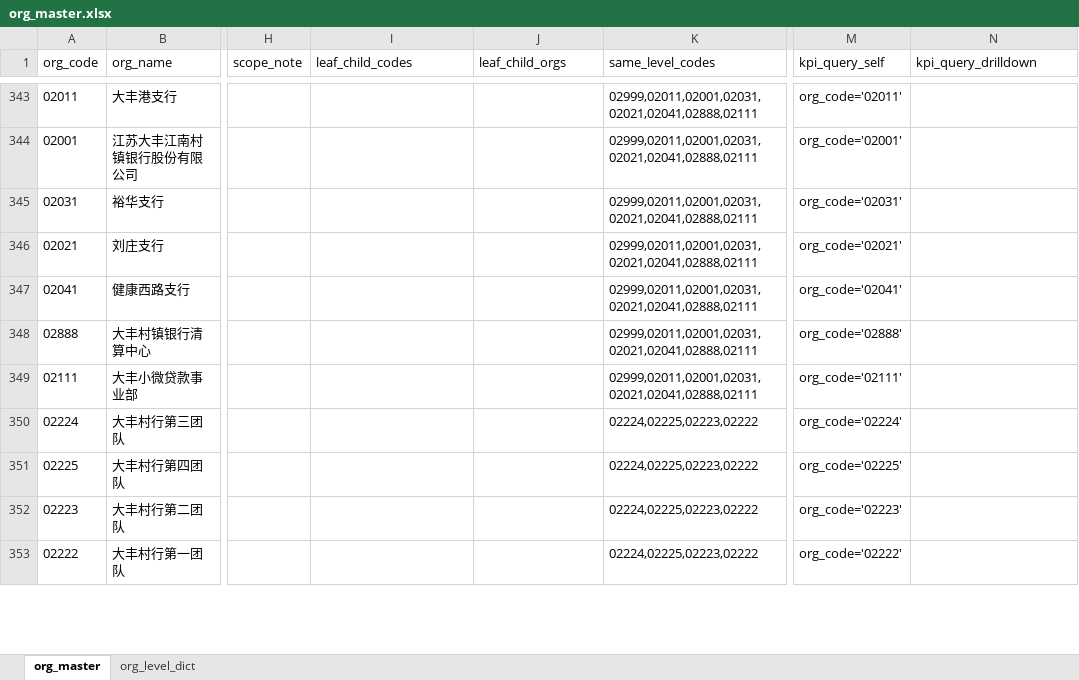
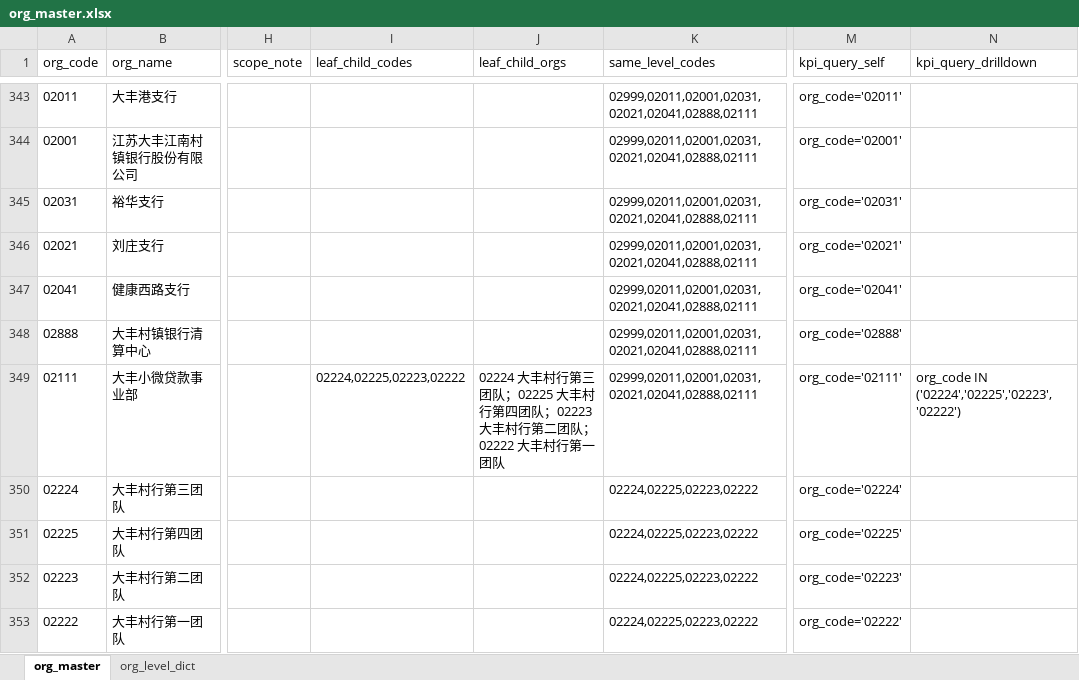
Before and after one commit to constanji/BeCauseJiangNan, an Excel workbook: Because-2.0/数据表/org_master.xlsx, sheet org_master, drawn as a sheet; only a part is shown, gaps mark what is left out; values as stored, in another font and other column widths than the file's, no borders; the diff covers the shown part only; the diff names each change by its address in the sheet, - before the commit and + after, or states it on an @@ line.

Commit message:
Update organization master hierarchy

```diff
--- a/Because-2.0/数据表/org_master.xlsx (sheet org_master)
+++ b/Because-2.0/数据表/org_master.xlsx (sheet org_master)
-I349 (leaf_child_codes): (empty)
+I349 (leaf_child_codes): 02224,02225,02223,02222
-J349 (leaf_child_orgs): (empty)
+J349 (leaf_child_orgs): 02224 大丰村行第三团队；02225 大丰村行第四团队；02223 大丰村行第二团队；02222 大丰村行第一团队
-N349 (kpi_query_drilldown): (empty)
+N349 (kpi_query_drilldown): org_code IN ('02224','02225','02223','02222')
```
Also changed, not shown: 27 edited cells elsewhere in this sheet, sheet org_level_dict, 1 other file.
